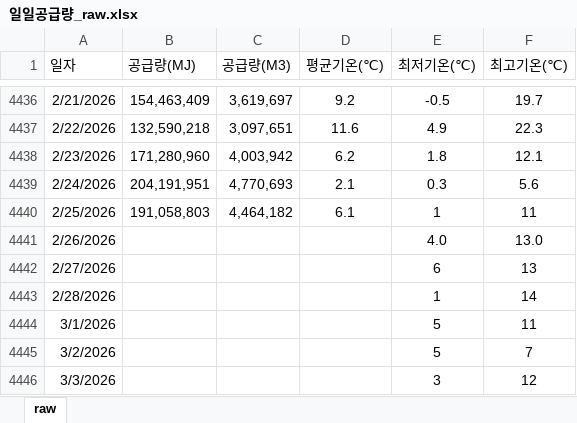
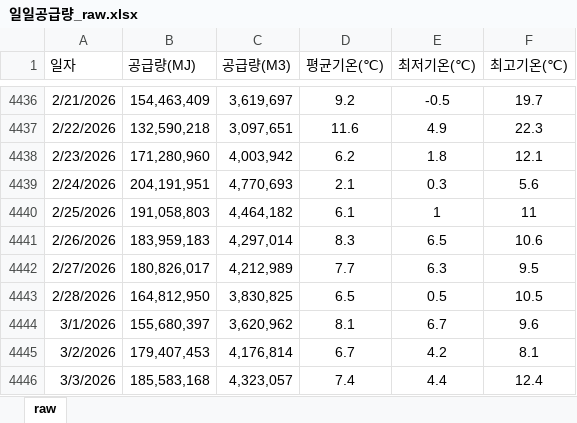
Before and after one commit to Han11112222/MM-Supply-Forecast, an Excel workbook: 일일공급량_raw.xlsx, sheet raw, drawn as a sheet; only a part is shown, gaps mark what is left out; values as stored, in another font and other column widths than the file's, no borders; the diff covers the shown part only; the diff names each change by its address in the sheet, - before the commit and + after, or states it on an @@ line.

Commit message:
Add files via upload

```diff
--- a/일일공급량_raw.xlsx (sheet raw)
+++ b/일일공급량_raw.xlsx (sheet raw)
-B4441 (공급량(MJ)): (empty)
+B4441 (공급량(MJ)): 183,959,183
-C4441 (공급량(M3)): (empty)
+C4441 (공급량(M3)): 4,297,014
-D4441 (평균기온(℃)): (empty)
+D4441 (평균기온(℃)): 8.3
-E4441 (최저기온(℃)): 4.0
+E4441 (최저기온(℃)): 6.5
-F4441 (최고기온(℃)): 13.0
+F4441 (최고기온(℃)): 10.6
-B4442 (공급량(MJ)): (empty)
+B4442 (공급량(MJ)): 180,826,017
-C4442 (공급량(M3)): (empty)
+C4442 (공급량(M3)): 4,212,989
-D4442 (평균기온(℃)): (empty)
+D4442 (평균기온(℃)): 7.7
-E4442 (최저기온(℃)): 6
+E4442 (최저기온(℃)): 6.3
-F4442 (최고기온(℃)): 13
+F4442 (최고기온(℃)): 9.5
-B4443 (공급량(MJ)): (empty)
+B4443 (공급량(MJ)): 164,812,950
-C4443 (공급량(M3)): (empty)
+C4443 (공급량(M3)): 3,830,825
-D4443 (평균기온(℃)): (empty)
+D4443 (평균기온(℃)): 6.5
-E4443 (최저기온(℃)): 1
+E4443 (최저기온(℃)): 0.5
-F4443 (최고기온(℃)): 14
+F4443 (최고기온(℃)): 10.5
-B4444 (공급량(MJ)): (empty)
+B4444 (공급량(MJ)): 155,680,397
-C4444 (공급량(M3)): (empty)
+C4444 (공급량(M3)): 3,620,962
-D4444 (평균기온(℃)): (empty)
+D4444 (평균기온(℃)): 8.1
-E4444 (최저기온(℃)): 5
+E4444 (최저기온(℃)): 6.7
-F4444 (최고기온(℃)): 11
+F4444 (최고기온(℃)): 9.6
-B4445 (공급량(MJ)): (empty)
+B4445 (공급량(MJ)): 179,407,453
-C4445 (공급량(M3)): (empty)
+C4445 (공급량(M3)): 4,176,814
-D4445 (평균기온(℃)): (empty)
+D4445 (평균기온(℃)): 6.7
-E4445 (최저기온(℃)): 5
+E4445 (최저기온(℃)): 4.2
-F4445 (최고기온(℃)): 7
+F4445 (최고기온(℃)): 8.1
-B4446 (공급량(MJ)): (empty)
+B4446 (공급량(MJ)): 185,583,168
-C4446 (공급량(M3)): (empty)
+C4446 (공급량(M3)): 4,323,057
-D4446 (평균기온(℃)): (empty)
+D4446 (평균기온(℃)): 7.4
-E4446 (최저기온(℃)): 3
+E4446 (최저기온(℃)): 4.4
-F4446 (최고기온(℃)): 12
+F4446 (최고기온(℃)): 12.4
```
Also changed, not shown: 60 edited cells elsewhere in this sheet.
